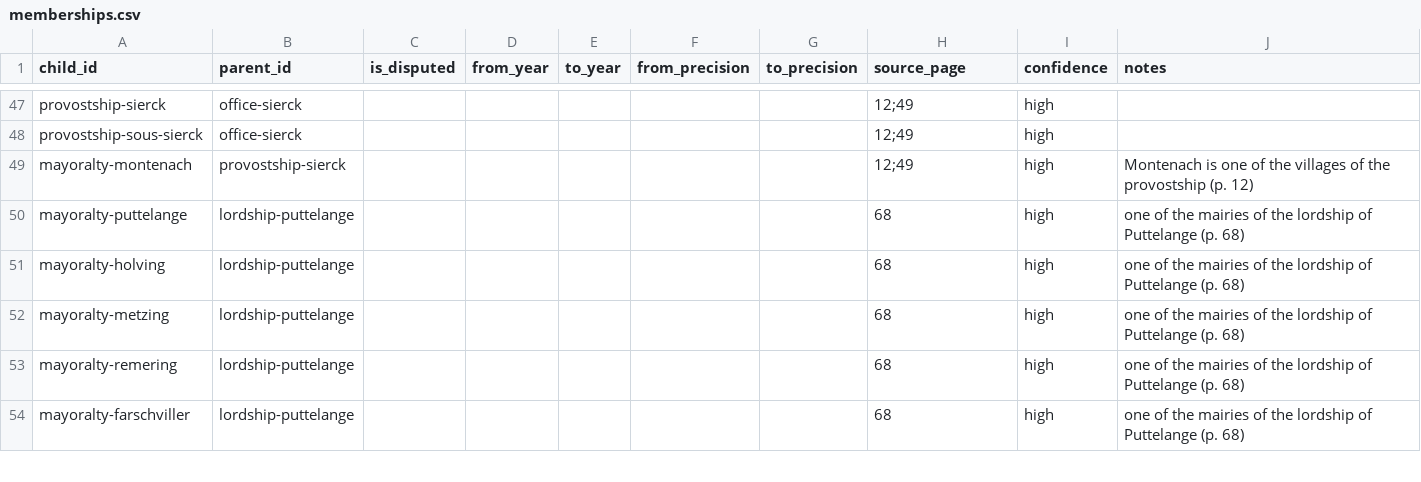
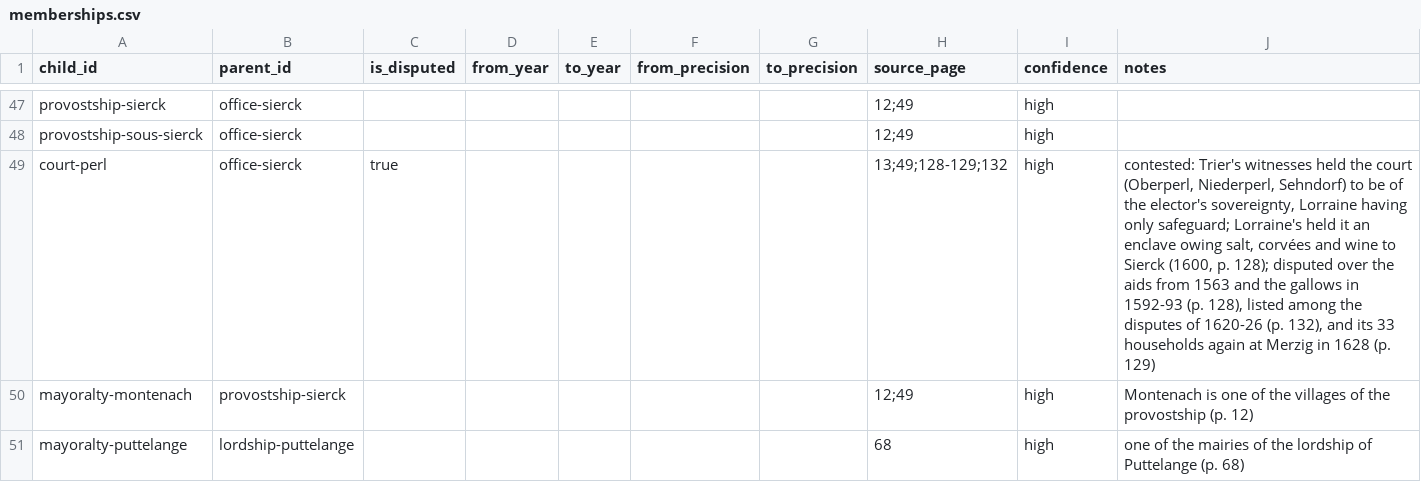
Before and after one commit to skachano/hist-map_gb1600, a CSV file: data/curated/manual/memberships.csv, drawn as a sheet; only a part is shown, gaps mark what is left out; the shorter side is filled out with more unchanged rows; the diff names each change by its address in the sheet, - before the commit and + after, or states it on an @@ line.

```diff
--- a/data/curated/manual/memberships.csv
+++ b/data/curated/manual/memberships.csv
+row 49: court-perl | office-sierck | true |  |  |  |  | 13;49;128-129;132 | high | contested: Trier's witnesses held the court (Oberperl, Niederperl, Sehndorf) to be of the elector's sovereignty, Lorraine having only safeguard; Lorraine's held it an enclave owing salt, corvées and wine to Sierck (1600, p. 128); disputed over the aids from 1563 and the gallows in 1592-93 (p. 128), listed among the disputes of 1620-26 (p. 132), and its 33 households again at Merzig in 1628 (p. 129)
```
Also changed, not shown: data/curated/memberships.csv, 1 other file.
